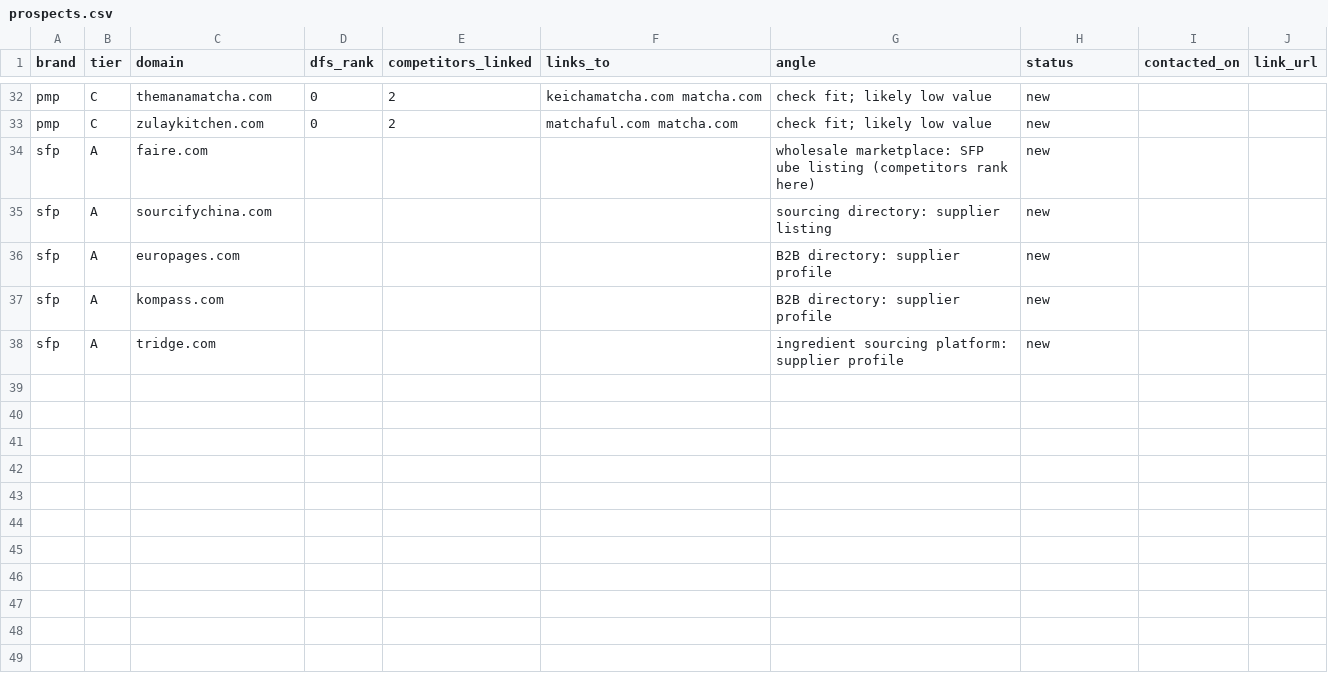
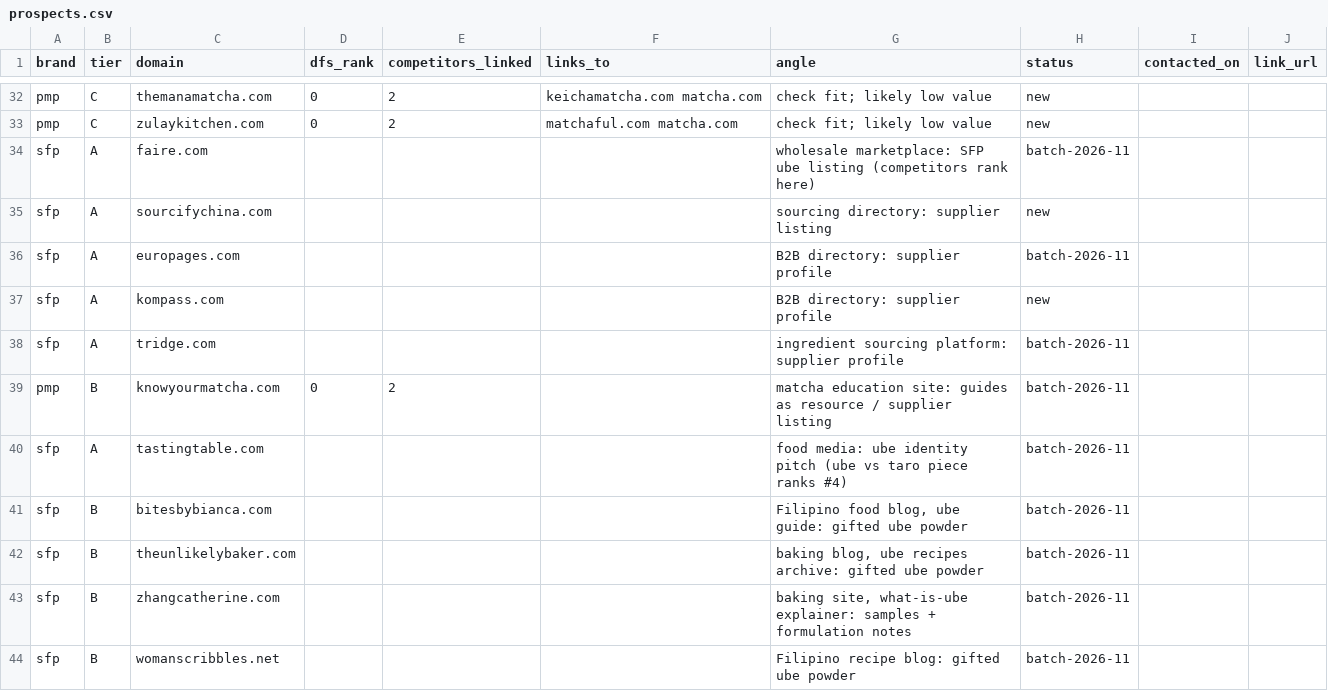
Before and after one commit to lwrampen/superfoods-partners-web-, a CSV file: docs/seo/linkbuilding/prospects.csv, drawn as a sheet; only a part is shown, gaps mark what is left out; the diff covers the shown part only.

```diff
--- a/docs/seo/linkbuilding/prospects.csv
+++ b/docs/seo/linkbuilding/prospects.csv
@@ -33,6 +33,12 @@ pmp,C,themanamatcha.com,0,2,keichamatcha.com matcha.com,check fit; likely low va
 pmp,C,zulaykitchen.com,0,2,matchaful.com matcha.com,check fit; likely low value,new,,
-sfp,A,faire.com,,,,wholesale marketplace: SFP ube listing (competitors rank here),new,,
+sfp,A,faire.com,,,,wholesale marketplace: SFP ube listing (competitors rank here),batch-2026-11,,
 sfp,A,sourcifychina.com,,,,sourcing directory: supplier listing,new,,
-sfp,A,europages.com,,,,B2B directory: supplier profile,new,,
+sfp,A,europages.com,,,,B2B directory: supplier profile,batch-2026-11,,
 sfp,A,kompass.com,,,,B2B directory: supplier profile,new,,
-sfp,A,tridge.com,,,,ingredient sourcing platform: supplier profile,new,,
+sfp,A,tridge.com,,,,ingredient sourcing platform: supplier profile,batch-2026-11,,
+pmp,B,knowyourmatcha.com,0,2,,matcha education site: guides as resource / supplier listing,batch-2026-11,,
+sfp,A,tastingtable.com,,,,food media: ube identity pitch (ube vs taro piece ranks #4),batch-2026-11,,
+sfp,B,bitesbybianca.com,,,,"Filipino food blog, ube guide: gifted ube powder",batch-2026-11,,
+sfp,B,theunlikelybaker.com,,,,"baking blog, ube recipes archive: gifted ube powder",batch-2026-11,,
+sfp,B,zhangcatherine.com,,,,"baking site, what-is-ube explainer: samples + formulation notes",batch-2026-11,,
+sfp,B,womanscribbles.net,,,,Filipino recipe blog: gifted ube powder,batch-2026-11,,
```
Also changed, not shown: 11 edited cells elsewhere in this file, 1 other file.
